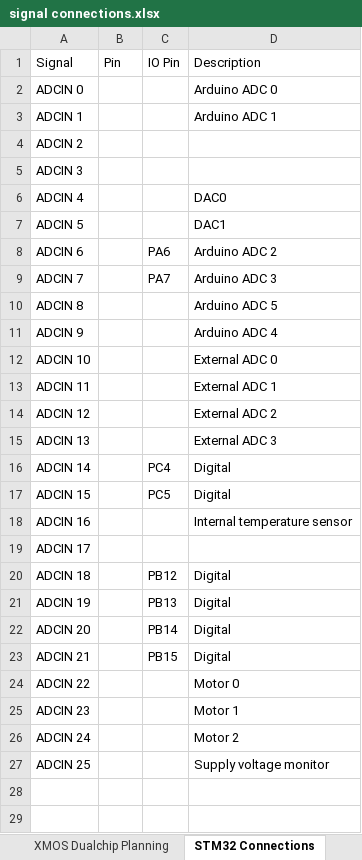
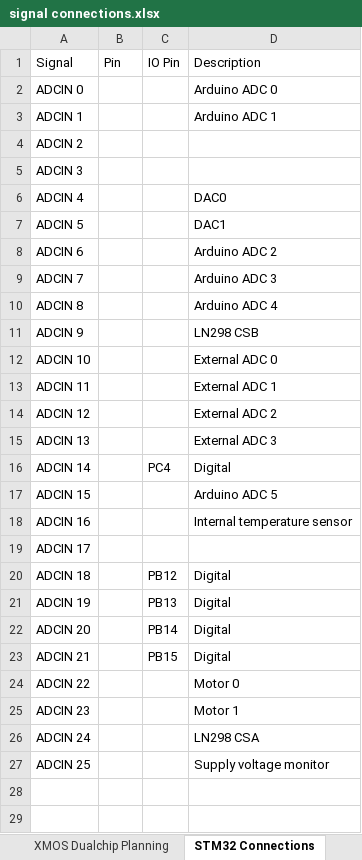
Before and after one commit to jbaker0428/Unified-Robotics-Development-Board, an Excel workbook: Documentation/signal connections.xlsx, sheet STM32 Connections, drawn as a sheet; only a part is shown; values as stored, in another font and other column widths than the file's, no borders; the diff names each change by its address in the sheet, - before the commit and + after, or states it on an @@ line.

```diff
--- a/Documentation/signal connections.xlsx (sheet STM32 Connections)
+++ b/Documentation/signal connections.xlsx (sheet STM32 Connections)
-C8 (IO Pin): PA6
+C8 (IO Pin): (empty)
-C9 (IO Pin): PA7
+C9 (IO Pin): (empty)
-D10 (Description): Arduino ADC 5
+D10 (Description): Arduino ADC 4
-D11 (Description): Arduino ADC 4
+D11 (Description): LN298 CSB
-C17 (IO Pin): PC5
+C17 (IO Pin): (empty)
-D17 (Description): Digital
+D17 (Description): Arduino ADC 5
-D26 (Description): Motor 2
+D26 (Description): LN298 CSA
```
Also changed, not shown: sheet XMOS Dualchip, sheet XMOS Dualchip Planning, Documentation/BOM-byvalue.xlsx, 4 other files.
